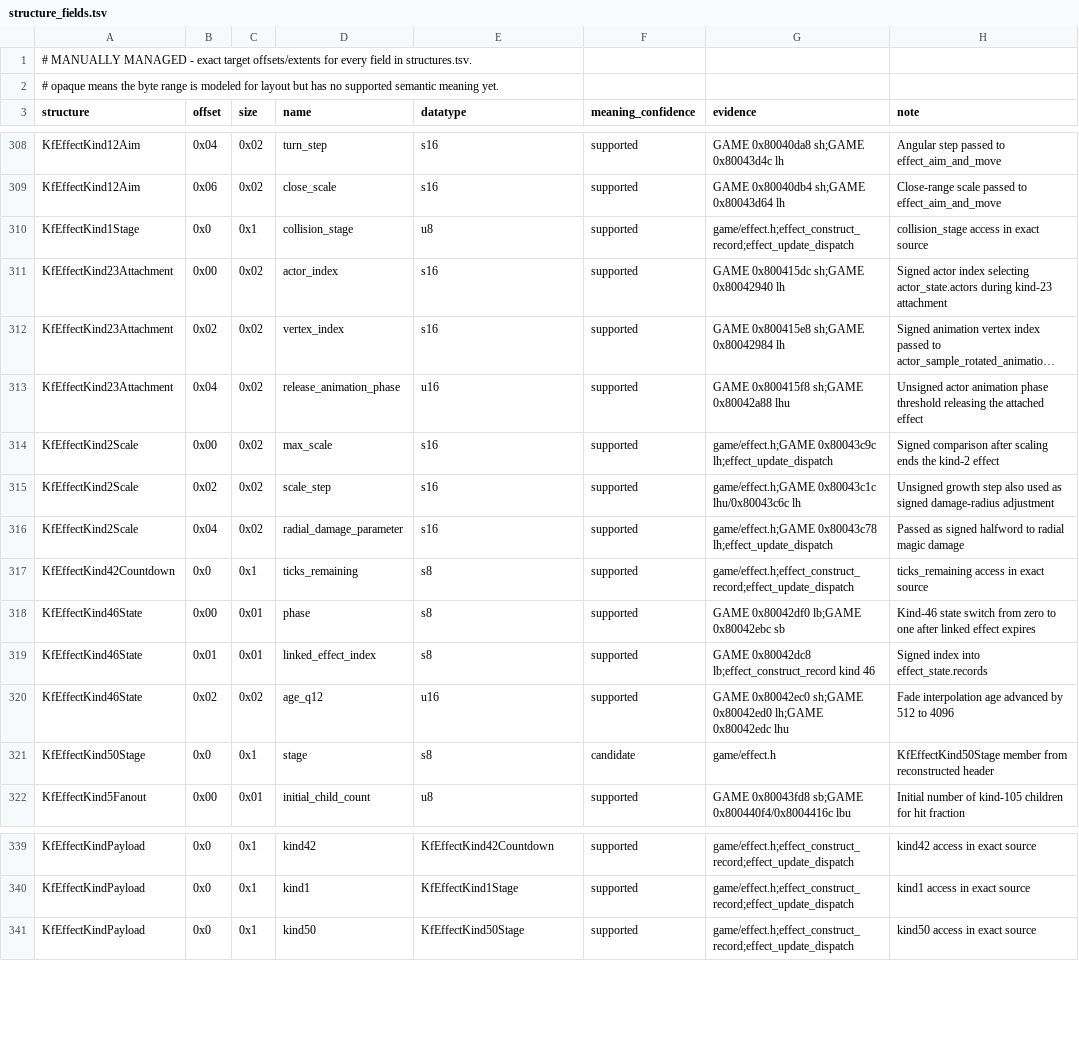
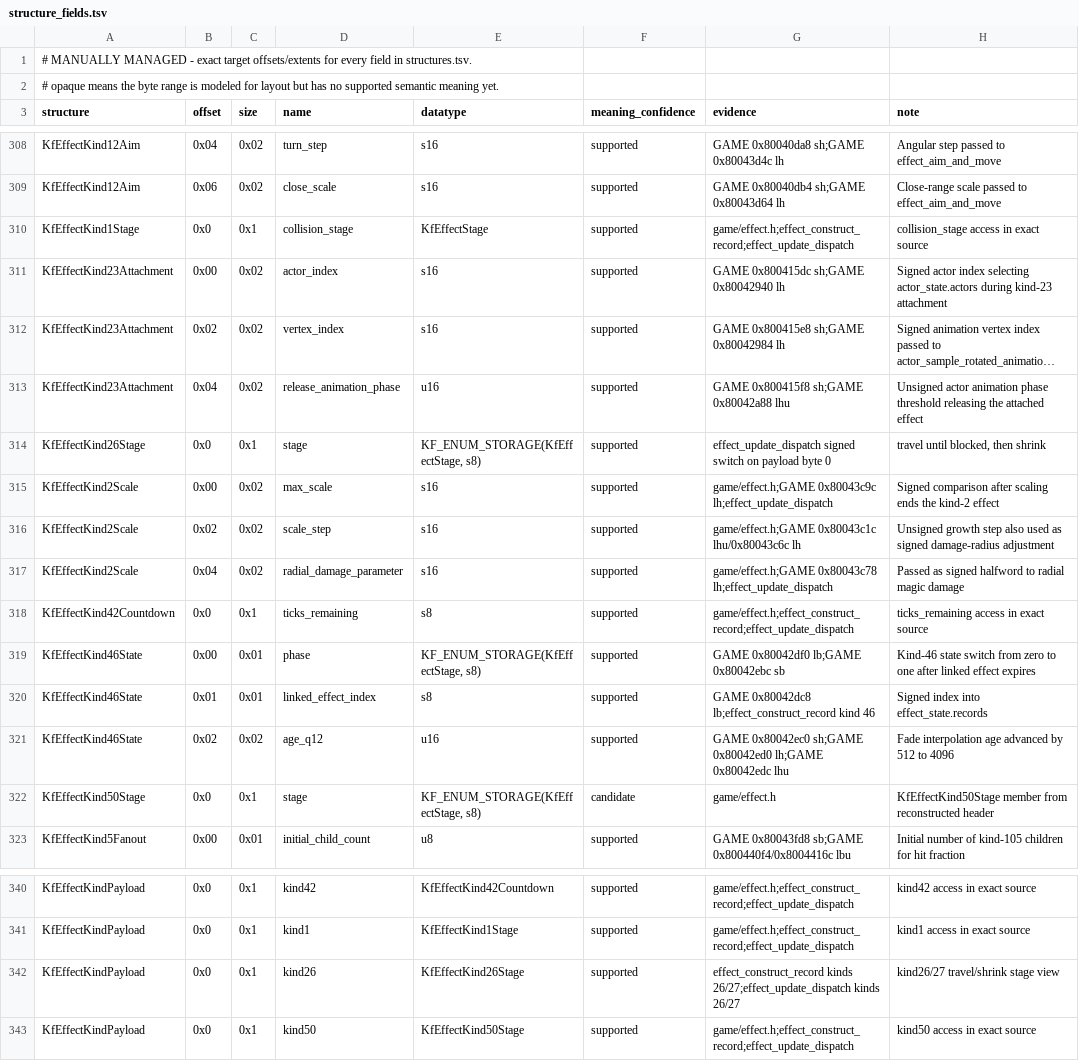
Before and after one commit to sushi-shi/kings-field-2-decomp, a TSV file: config/retail/structure_fields.tsv, drawn as a sheet; only a part is shown, gaps mark what is left out; long unchanged cells end in …; addresses are those after the commit; the diff names each change by its address in the sheet, - before the commit and + after, or states it on an @@ line.

```diff
--- a/config/retail/structure_fields.tsv
+++ b/config/retail/structure_fields.tsv
-E310 (datatype): u8
+E310 (datatype): KfEffectStage
+row 314: KfEffectKind26Stage | 0x0 | 0x1 | stage | KF_ENUM_STORAGE(KfEffectStage, s8) | supported | effect_update_dispatch signed switch on payload byte 0 | travel until blocked, then shrink
-E319 (datatype): s8
+E319 (datatype): KF_ENUM_STORAGE(KfEffectStage, s8)
-E322 (datatype): s8
+E322 (datatype): KF_ENUM_STORAGE(KfEffectStage, s8)
+row 342: KfEffectKindPayload | 0x0 | 0x1 | kind26 | KfEffectKind26Stage | supported | effect_construct_record kinds 26/27;effect_update_dispatch kinds 26/27 | kind26/27 travel/shrink stage view
```
Also changed, not shown: config/retail/structures.tsv, docs/enum-domain-plan.tsv, 3 other files.
